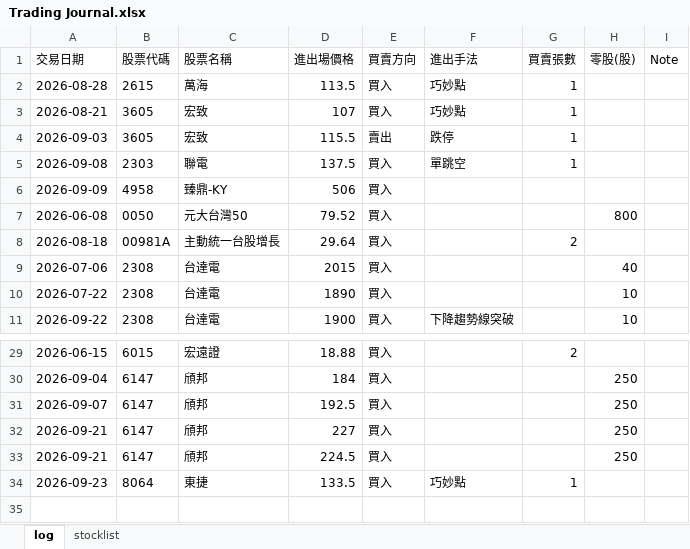
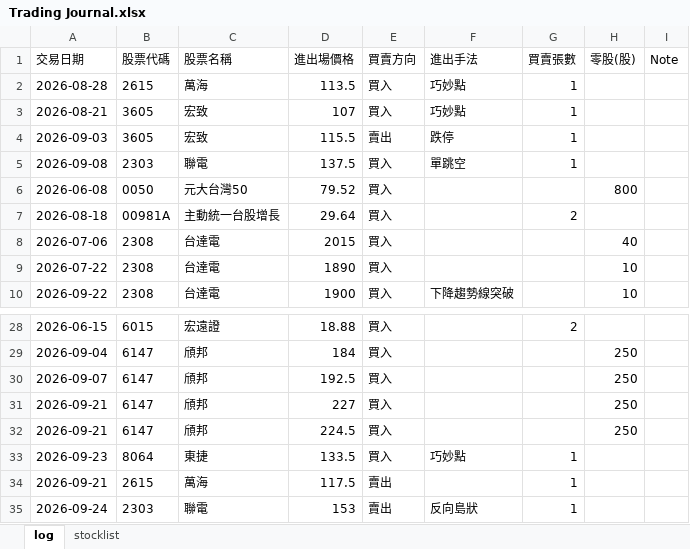
Before and after one commit to hueiling0310/stock-scanner, an Excel workbook: Trading Journal.xlsx, sheet log, drawn as a sheet; only a part is shown, gaps mark what is left out; values as stored, in another font and other column widths than the file's, no borders; removed rows and columns are numbered as before the commit, all else as after; the diff names each change by its address in the sheet, - before the commit and + after, or states it on an @@ line.

Commit message:
Update Trading Journal.xlsx 2026-09-25 11:19:04

```diff
--- a/Trading Journal.xlsx (sheet log)
+++ b/Trading Journal.xlsx (sheet log)
-row 6: 2026-09-09 | 4958 | 臻鼎-KY | 506 | 買入
+row 34: 2026-09-21 | 2615 | 萬海 | 117.5 | 賣出 |  | 1
+row 35: 2026-09-24 | 2303 | 聯電 | 153 | 賣出 | 反向島狀 | 1
```
